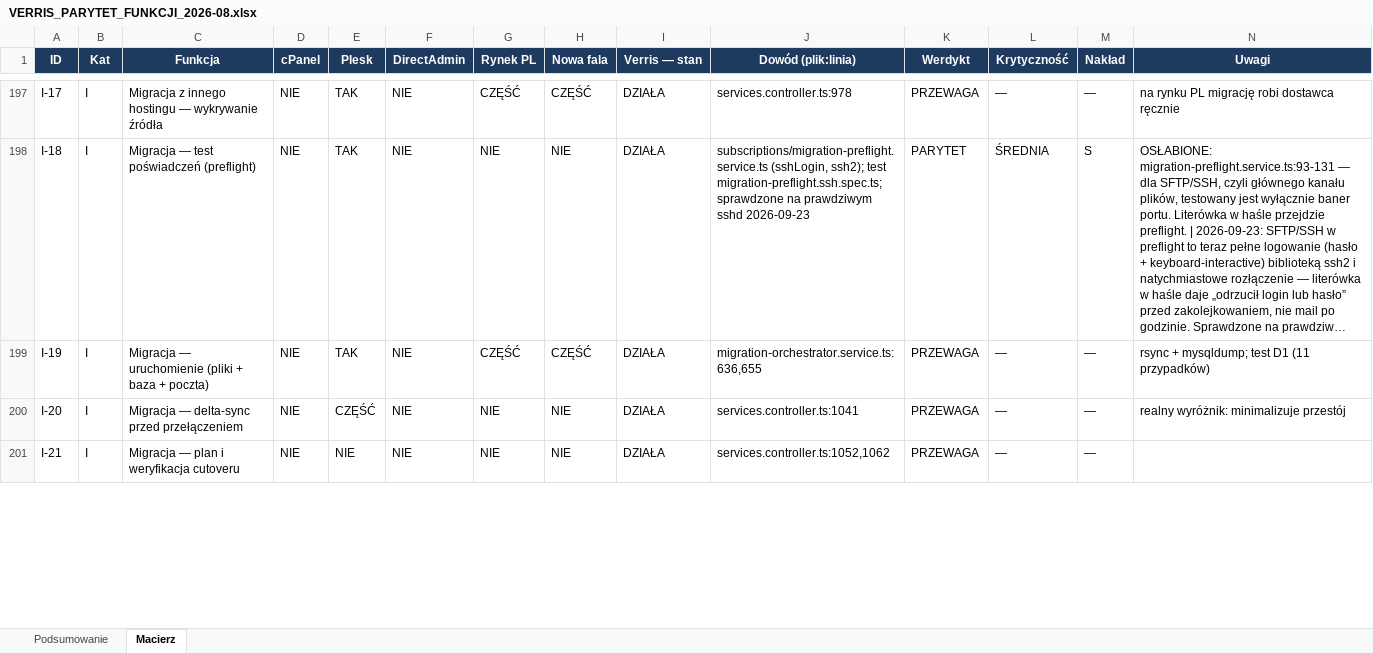
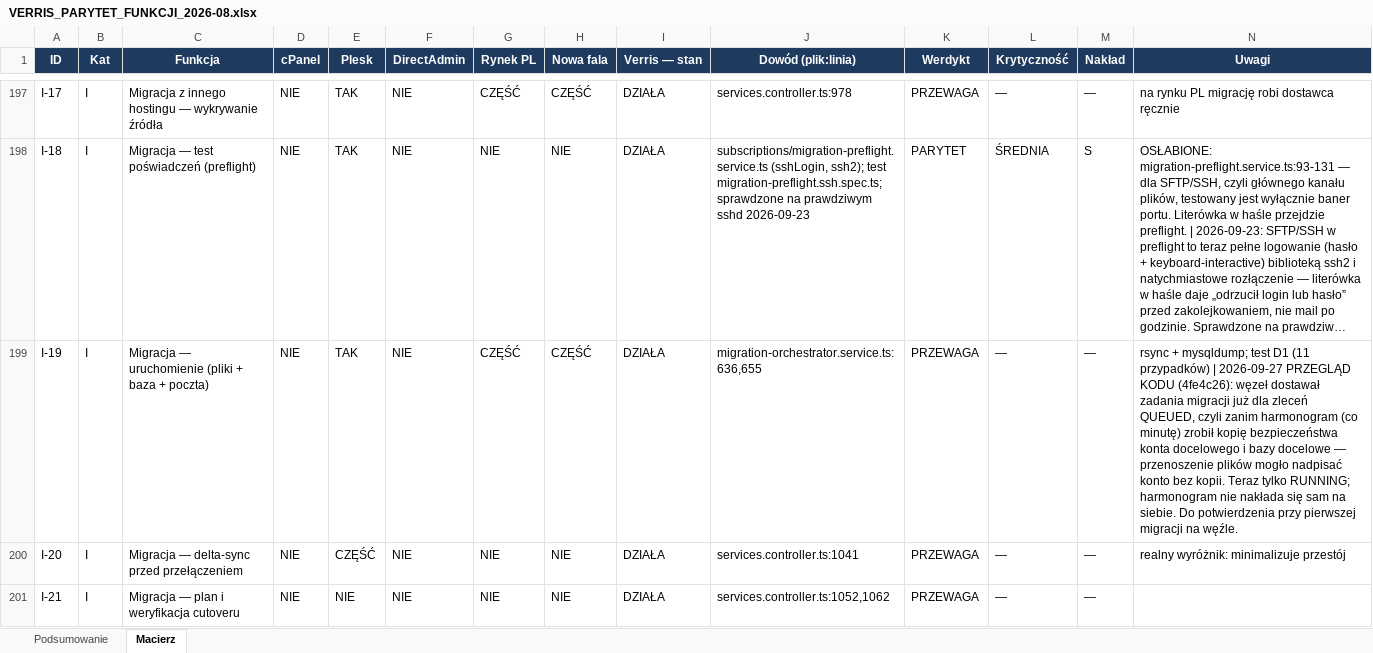
Before and after one commit to dominik-hvln/verris, an Excel workbook: audyt-parytetu-2026-08/VERRIS_PARYTET_FUNKCJI_2026-08.xlsx, sheet Macierz, drawn as a sheet; only a part is shown, gaps mark what is left out; long unchanged cells end in …; values as stored, in another font and other column widths than the file's, no borders; conditional formats not drawn; the diff names each change by its address in the sheet, - before the commit and + after, or states it on an @@ line.

```diff
--- a/audyt-parytetu-2026-08/VERRIS_PARYTET_FUNKCJI_2026-08.xlsx (sheet Macierz)
+++ b/audyt-parytetu-2026-08/VERRIS_PARYTET_FUNKCJI_2026-08.xlsx (sheet Macierz)
-N199 (Uwagi): …(11 przypadków)
+N199 (Uwagi): …(11 przypadków) | 2026-09-27 PRZEGLĄD KODU (4fe4c26): węzeł dostawał zadania migracji już dla zleceń QUEUED, czyli zanim harmonogram (co minutę) zrobił kopię bezpieczeństwa konta docelowego i bazy docelowe — przenoszenie plików mogło nadpisać konto bez kopii. Teraz tylko RUNNING; harmonogram nie nakłada się sam na siebie. Do potwierdzenia przy pierwszej migracji na węźle.
```
Also changed, not shown: plan-startowy-2026-08/VERRIS_BACKLOG_STARTOWY.xlsx, 3 other files.
